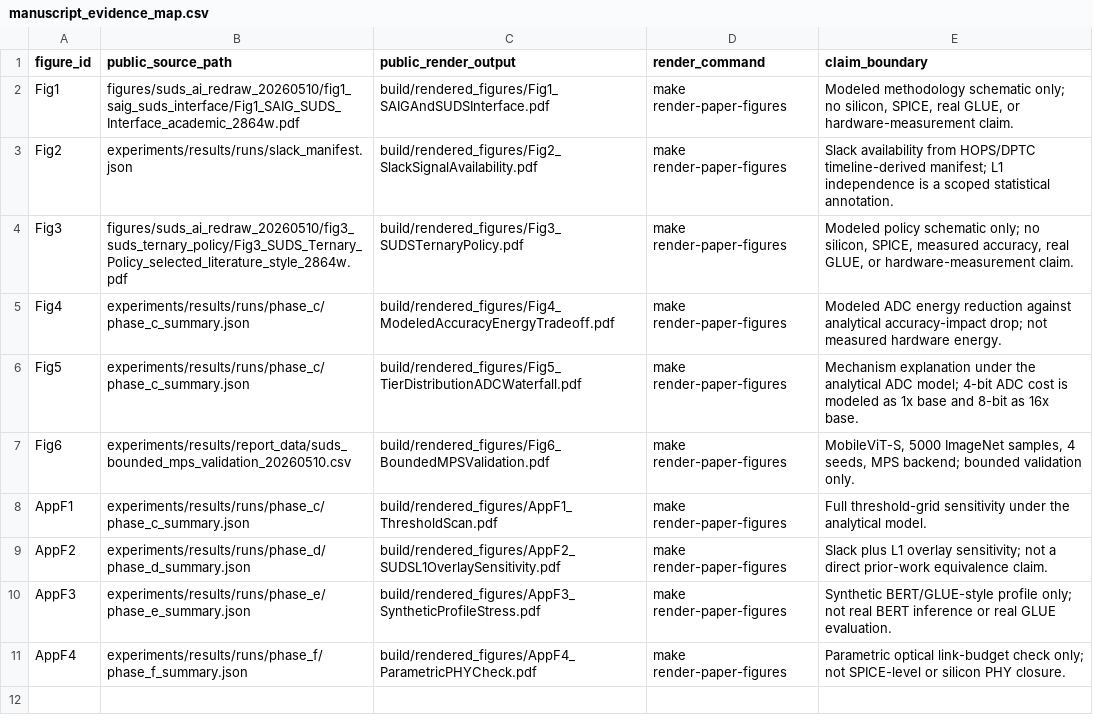
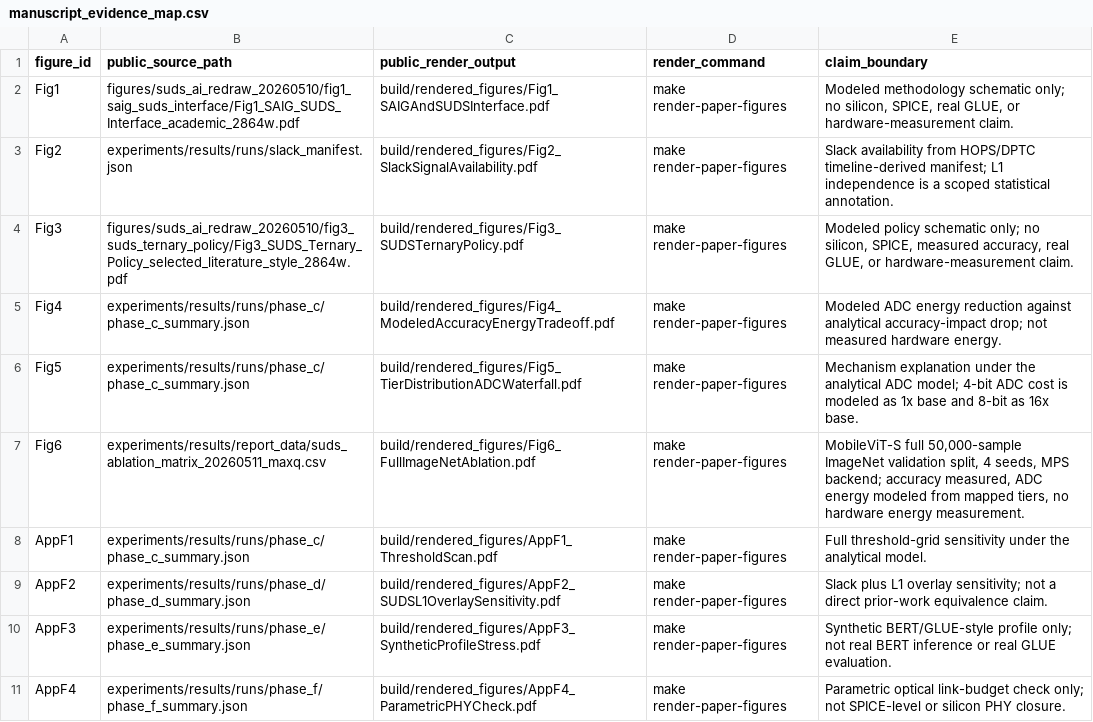
Before and after one commit to jk6k/masking-the-lag-repro, a CSV file: experiments/results/review/20260511_suds_maxq_public/manuscript_evidence_map.csv (was experiments/results/review/20260510_suds_q2_repaired_public/manuscript_evidence_map.csv), drawn as a sheet.

```diff
--- a/experiments/results/review/20260510_suds_q2_repaired_public/manuscript_evidence_map.csv
+++ b/experiments/results/review/20260511_suds_maxq_public/manuscript_evidence_map.csv
@@ -6,3 +6,3 @@ Fig4,experiments/results/runs/phase_c/phase_c_summary.json,build/rendered_figure
 Fig5,experiments/results/runs/phase_c/phase_c_summary.json,build/rendered_figures/Fig5_TierDistributionADCWaterfall.pdf,make render-paper-figures,Mechanism explanation under the analytical ADC model; 4-bit ADC cost is modeled as 1x base and 8-bit as 16x base.
-Fig6,experiments/results/report_data/suds_bounded_mps_validation_20260510.csv,build/rendered_figures/Fig6_BoundedMPSValidation.pdf,make render-paper-figures,"MobileViT-S, 5000 ImageNet samples, 4 seeds, MPS backend; bounded validation only."
+Fig6,experiments/results/report_data/suds_ablation_matrix_20260511_maxq.csv,build/rendered_figures/Fig6_FullImageNetAblation.pdf,make render-paper-figures,"MobileViT-S full 50,000-sample ImageNet validation split, 4 seeds, MPS backend; accuracy measured, ADC energy modeled from mapped tiers, no hardware energy measurement."
 AppF1,experiments/results/runs/phase_c/phase_c_summary.json,build/rendered_figures/AppF1_ThresholdScan.pdf,make render-paper-figures,Full threshold-grid sensitivity under the analytical model.
```
Also changed, not shown: 31 other files.
